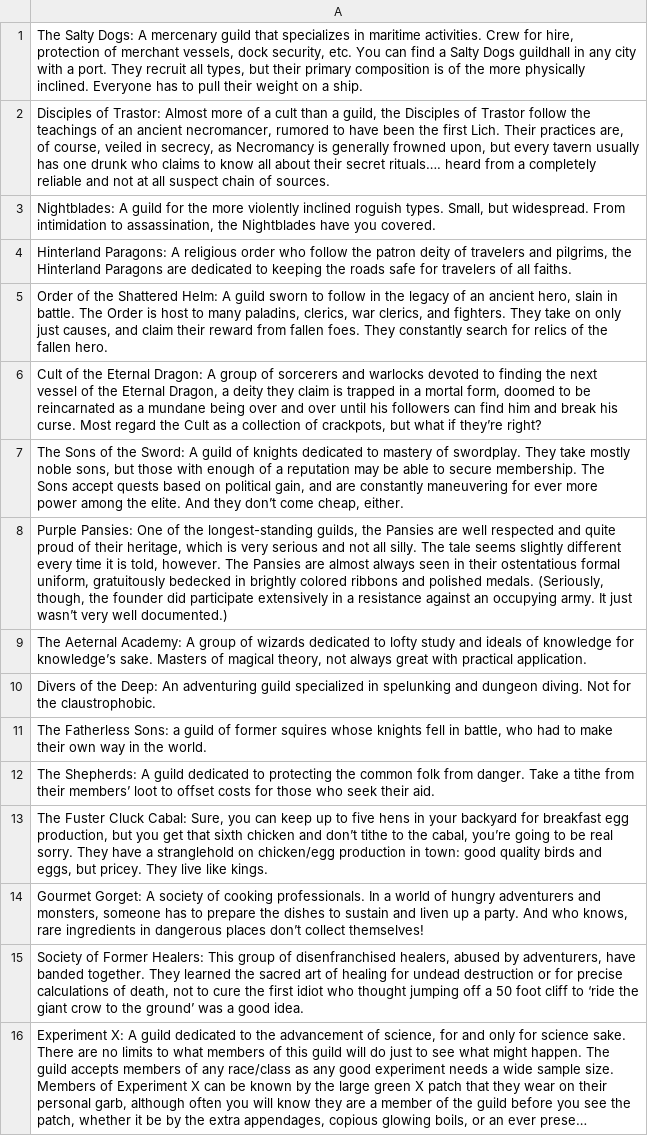
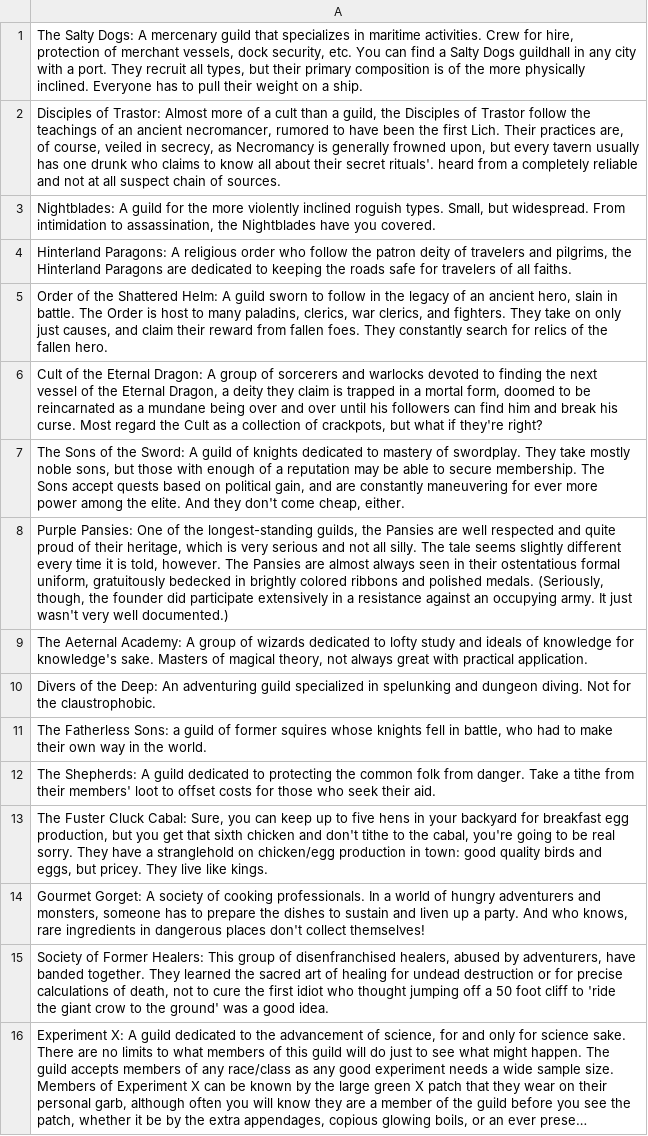
Before and after one commit to norogoth/steading-generator, a CSV file: public/guilds.csv, drawn as a sheet; only a part is shown; long unchanged cells end in …; the diff covers the shown part only; the diff names each change by its address in the sheet, - before the commit and + after, or states it on an @@ line.

```diff
--- a/public/guilds.csv
+++ b/public/guilds.csv
-A2: …their secret rituals…. heard from…
+A2: …their secret rituals'. heard from…
-A6: …what if they’re right?
+A6: …what if they're right?
-A7: …And they don’t come cheap,…
+A7: …And they don't come cheap,…
-A8: …It just wasn’t very well…
+A8: …It just wasn't very well…
-A9: …knowledge for knowledge’s sake. Masters…
+A9: …knowledge for knowledge's sake. Masters…
-A12: …from their members’ loot to…
+A12: …from their members' loot to…
-A13: …chicken and don’t tithe to the cabal, you’re going to…
+A13: …chicken and don't tithe to the cabal, you're going to…
-A14: …dangerous places don’t collect themselves!
+A14: …dangerous places don't collect themselves!
-A15: …cliff to ‘ride the giant crow to the ground’ was a…
+A15: …cliff to 'ride the giant crow to the ground' was a…
```
Also changed, not shown: 40 edited cells elsewhere in this file, public/npc_dialogue.csv, 4 other files.
